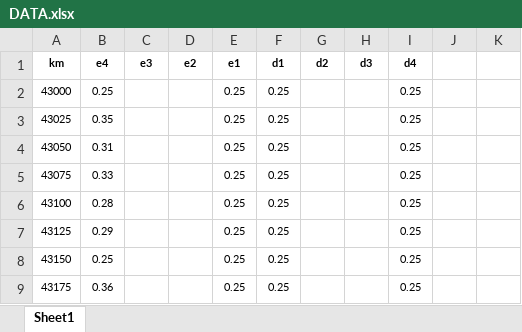
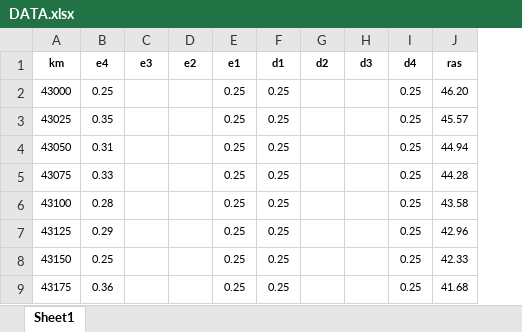
Before and after one commit to goncalogbastos/Pavement-Layers-Optimization-Model, an Excel workbook: src/DATA.xlsx, sheet Sheet1, drawn as a sheet; only a part is shown; values as stored, in another font and other column widths than the file's, no borders; conditional formats not drawn; removed rows and columns are numbered as before the commit, all else as after; the diff names each change by its address in the sheet, - before the commit and + after, or states it on an @@ line.

```diff
--- a/src/DATA.xlsx (sheet Sheet1)
+++ b/src/DATA.xlsx (sheet Sheet1)
-column J, empty
-column K, empty
+column J, rows 1-9: ras | 46.20 | 45.57 | 44.94 | 44.28 | 43.58 | 42.96 | 42.33 | 41.68
```
Also changed, not shown: output/layerCoordinates_left.xlsx, output/layerCoordinates_right.xlsx, 9 other files.
